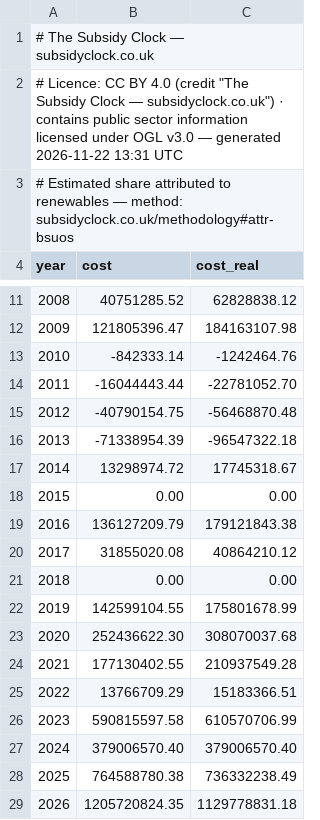
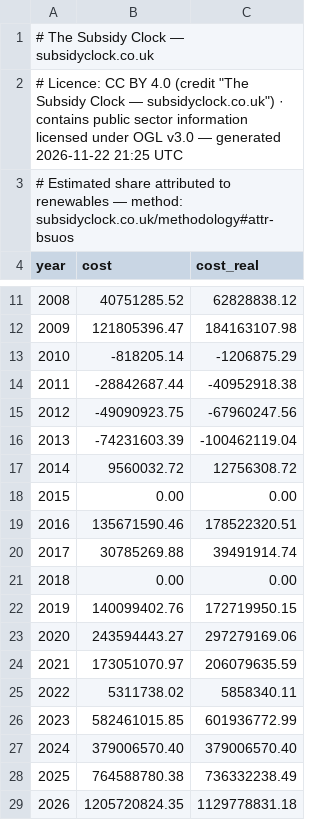
Before and after one commit to richardjlyon/subsidy-clock, a CSV file: site/data/bsuos.csv, drawn as a sheet; only a part is shown, gaps mark what is left out.

```diff
--- a/site/data/bsuos.csv
+++ b/site/data/bsuos.csv
@@ -1,3 +1,3 @@
 # The Subsidy Clock — subsidyclock.co.uk
-# Licence: CC BY 4.0 (credit "The Subsidy Clock — subsidyclock.co.uk") · contains public sector information licensed under OGL v3.0 — generated 2026-11-22 13:31 UTC
+# Licence: CC BY 4.0 (credit "The Subsidy Clock — subsidyclock.co.uk") · contains public sector information licensed under OGL v3.0 — generated 2026-11-22 21:25 UTC
 # Estimated share attributed to renewables — method: subsidyclock.co.uk/methodology#attr-bsuos
@@ -12,16 +12,16 @@ year,cost,cost_real
 2009,121805396.47,184163107.98
-2010,-842333.14,-1242464.76
-2011,-16044443.44,-22781052.70
-2012,-40790154.75,-56468870.48
-2013,-71338954.39,-96547322.18
-2014,13298974.72,17745318.67
+2010,-818205.14,-1206875.29
+2011,-28842687.44,-40952918.38
+2012,-49090923.75,-67960247.56
+2013,-74231603.39,-100462119.04
+2014,9560032.72,12756308.72
 2015,0.00,0.00
-2016,136127209.79,179121843.38
-2017,31855020.08,40864210.12
+2016,135671590.46,178522320.51
+2017,30785269.88,39491914.74
 2018,0.00,0.00
-2019,142599104.55,175801678.99
-2020,252436622.30,308070037.68
-2021,177130402.55,210937549.28
-2022,13766709.29,15183366.51
-2023,590815597.58,610570706.99
+2019,140099402.76,172719950.15
+2020,243594443.27,297279169.06
+2021,173051070.97,206079635.59
+2022,5311738.02,5858340.11
+2023,582461015.85,601936772.99
 2024,379006570.40,379006570.40
```
Also changed, not shown: site/data/changelog.csv, site/data/combined-annual.csv, 43 other files.
